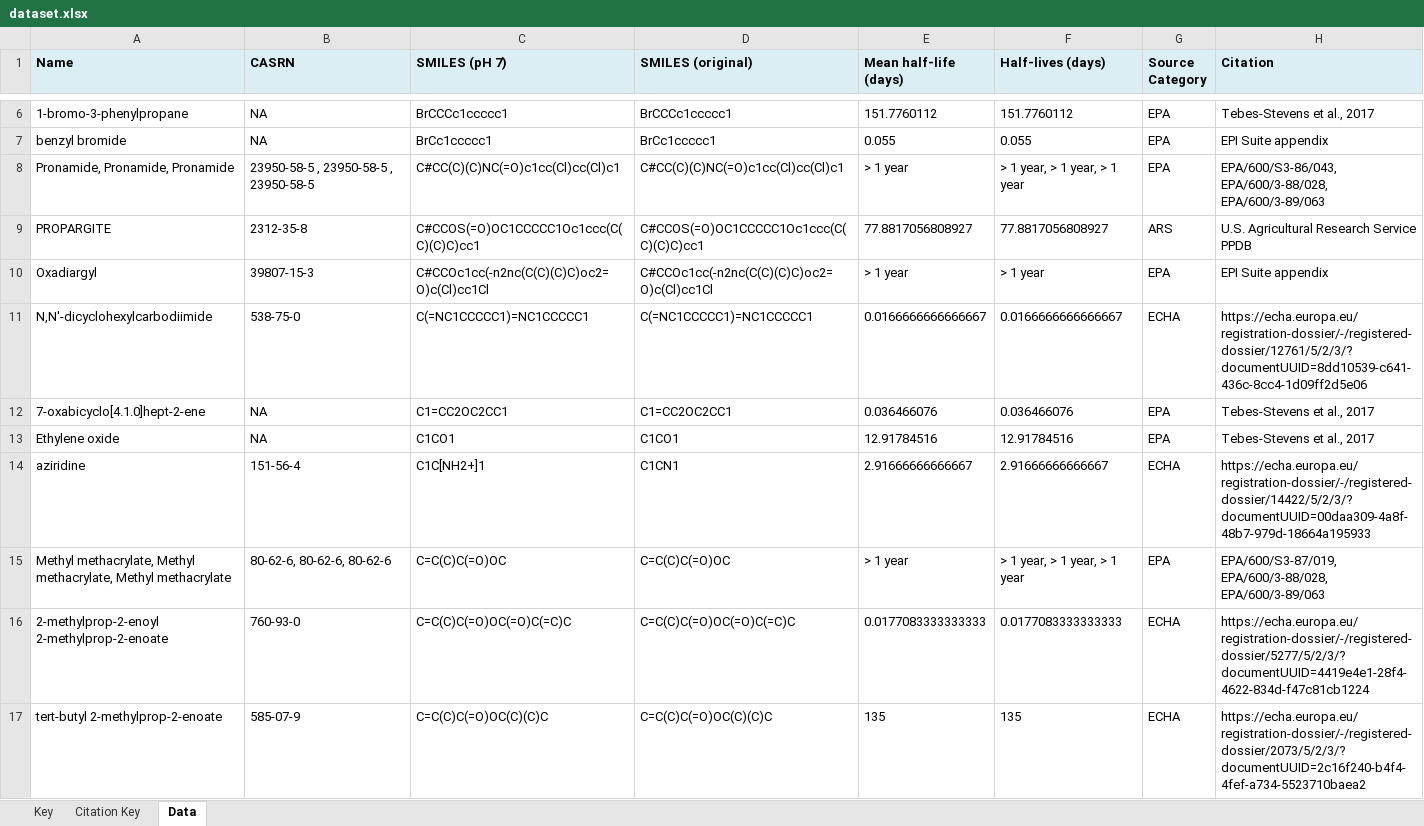
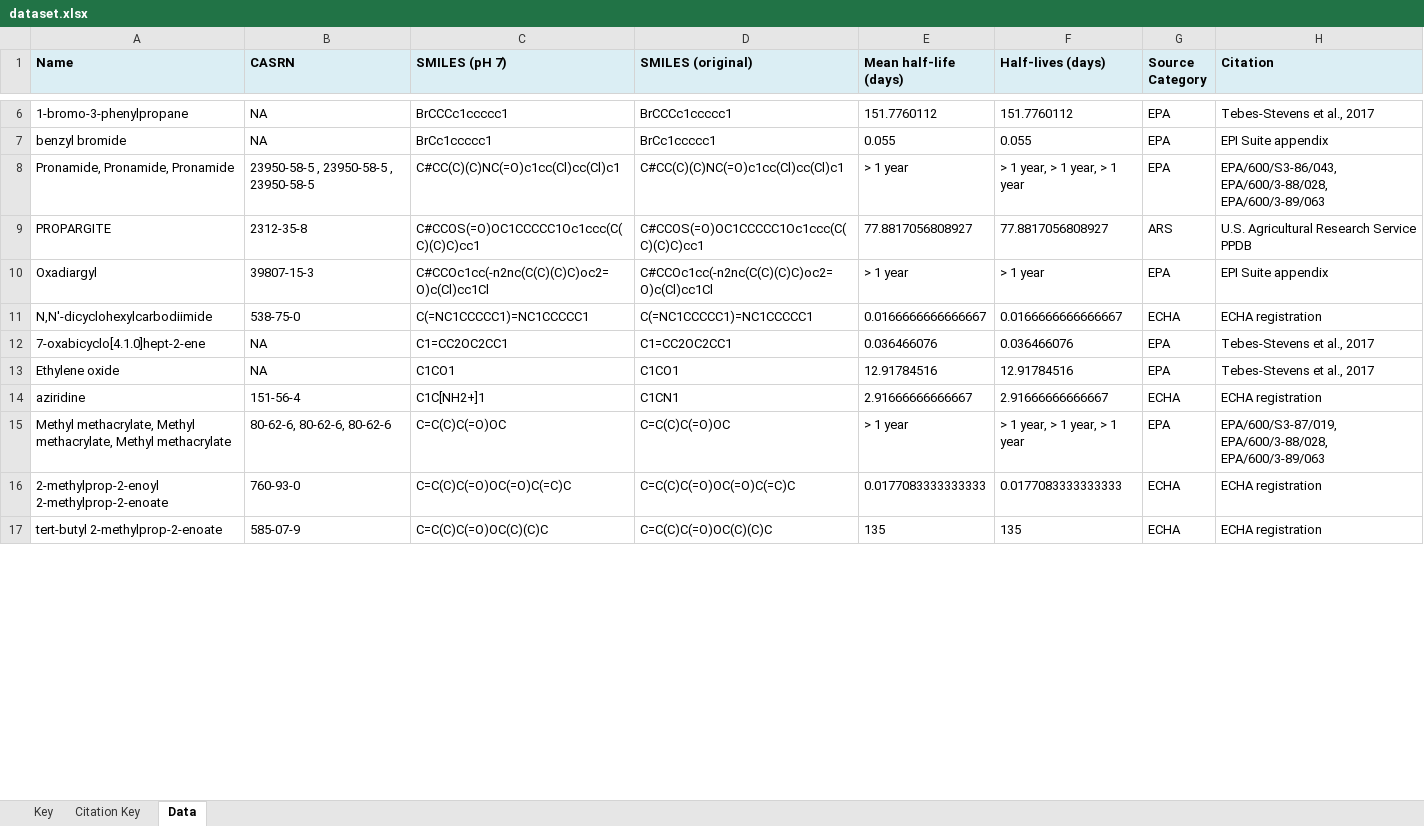
Before and after one commit to amelielemay/WaterDRoP, an Excel workbook: dataset.xlsx, sheet Data, drawn as a sheet; only a part is shown, gaps mark what is left out; values as stored, in another font and other column widths than the file's, no borders; the diff covers the shown part only; the diff names each change by its address in the sheet, - before the commit and + after, or states it on an @@ line.

```diff
--- a/dataset.xlsx (sheet Data)
+++ b/dataset.xlsx (sheet Data)
-H11 (Citation): https://echa.europa.eu/registration-dossier/-/registered-dossier/12761/5/2/3/?documentUUID=8dd10539-c641-436c-8cc4-1d09ff2d5e06
+H11 (Citation): ECHA registration
-H14 (Citation): https://echa.europa.eu/registration-dossier/-/registered-dossier/14422/5/2/3/?documentUUID=00daa309-4a8f-48b7-979d-18664a195933
+H14 (Citation): ECHA registration
-H16 (Citation): https://echa.europa.eu/registration-dossier/-/registered-dossier/5277/5/2/3/?documentUUID=4419e4e1-28f4-4622-834d-f47c81cb1224
+H16 (Citation): ECHA registration
-H17 (Citation): https://echa.europa.eu/registration-dossier/-/registered-dossier/2073/5/2/3/?documentUUID=2c16f240-b4f4-4fef-a734-5523710baea2
+H17 (Citation): ECHA registration
```
Also changed, not shown: 390 edited cells elsewhere in this sheet, sheet Citation Key, sheet Key.
